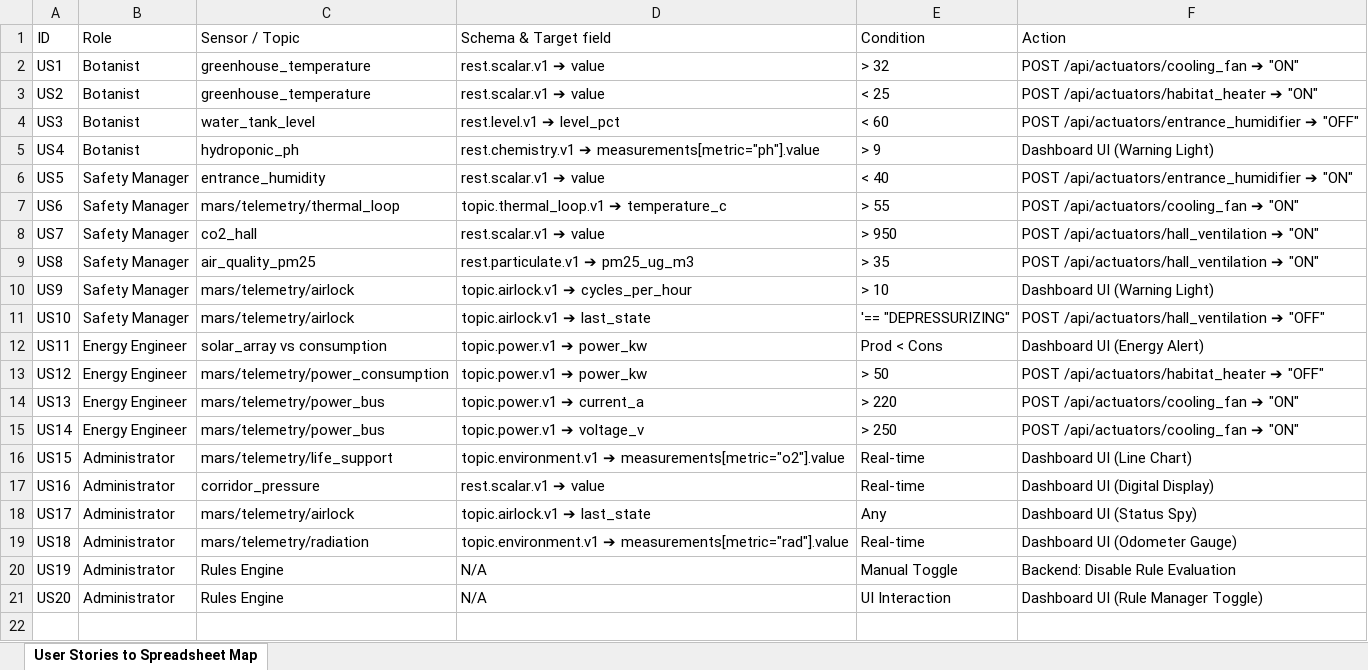
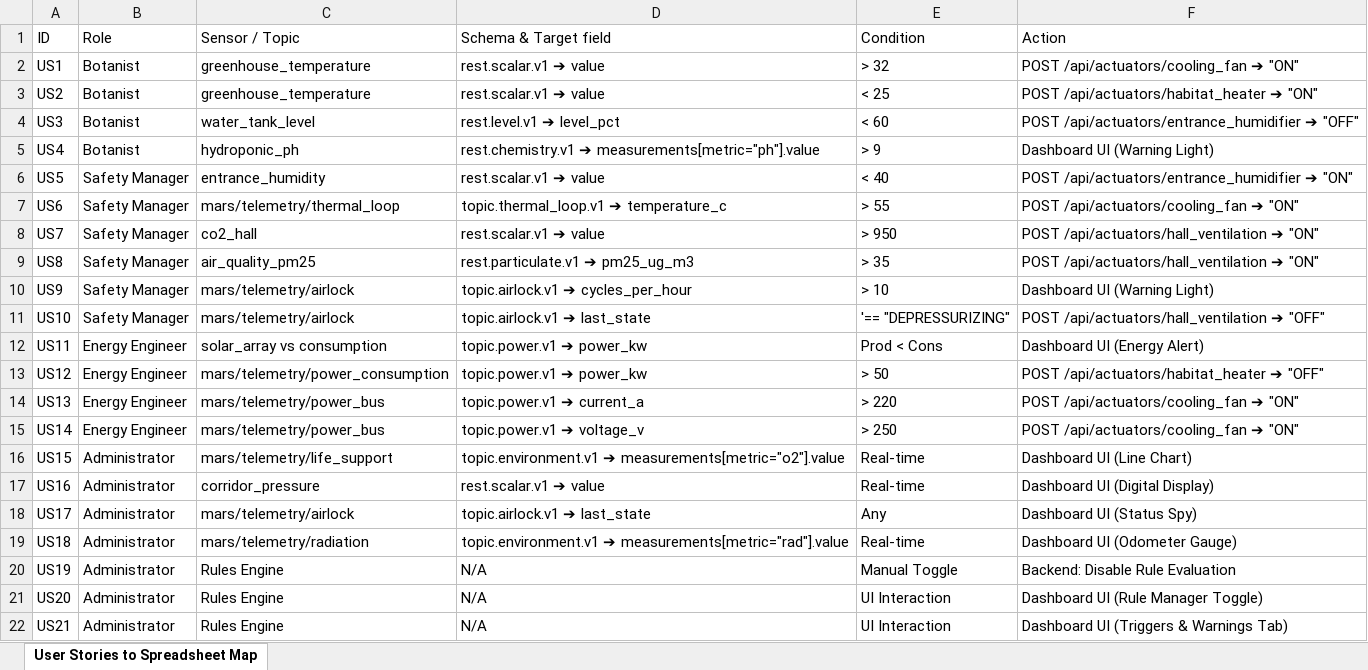
Before and after one commit to markoldmark/2047531_OMEGATeam, an Excel workbook: booklets/User Stories Mapping.xlsx, sheet User Stories to Spreadsheet Map, drawn as a sheet; values as stored, in another font and other column widths than the file's, no borders; charts and pictures and table styles not drawn; the diff names each change by its address in the sheet, - before the commit and + after, or states it on an @@ line.

Commit message:
spreadsheet aggiornato

```diff
--- a/booklets/User Stories Mapping.xlsx (sheet User Stories to Spreadsheet Map)
+++ b/booklets/User Stories Mapping.xlsx (sheet User Stories to Spreadsheet Map)
+row 22: US21 | Administrator | Rules Engine | N/A | UI Interaction | Dashboard UI (Triggers & Warnings Tab)
```
